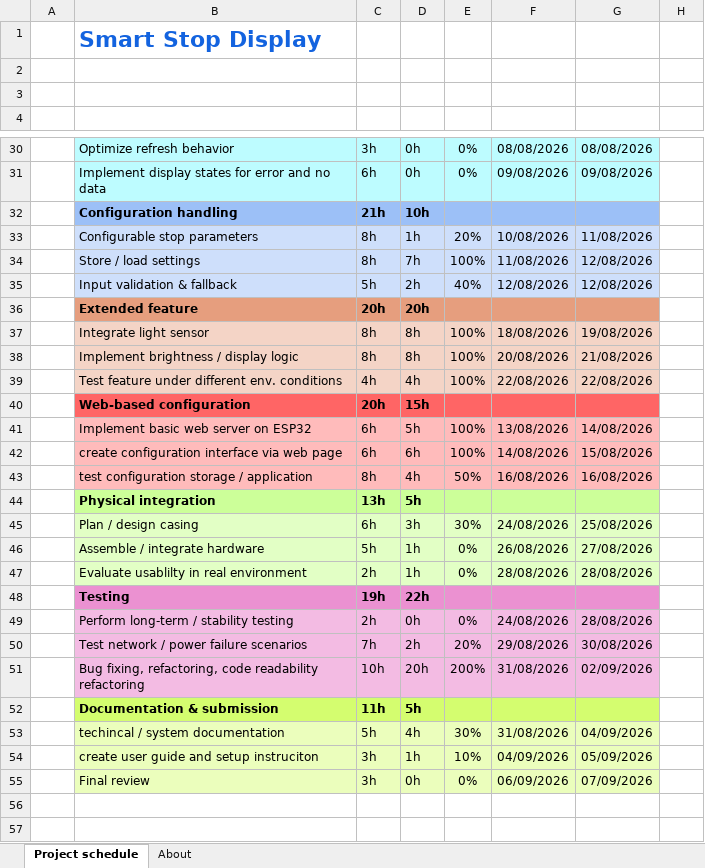
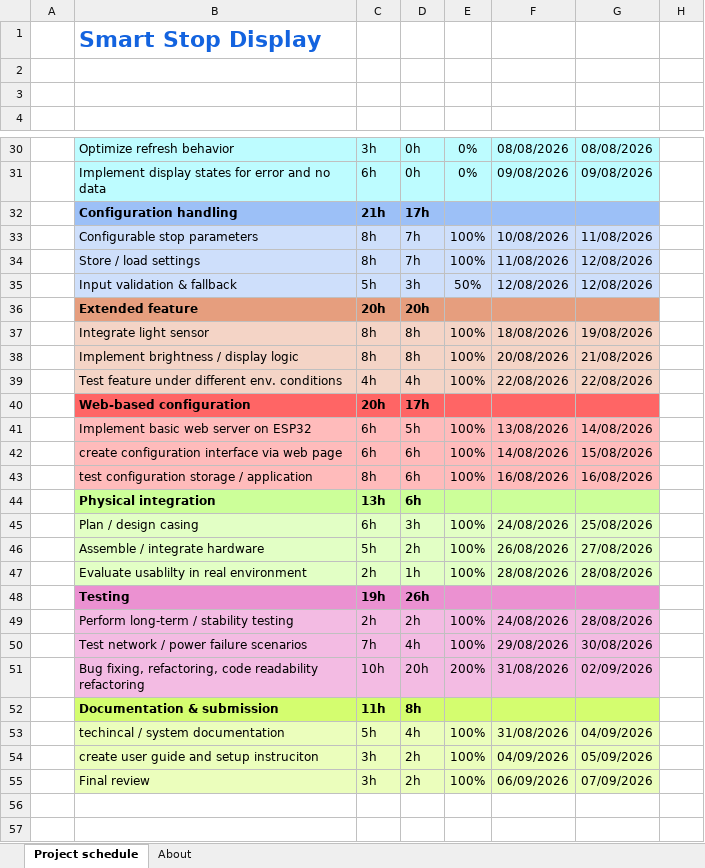
Before and after one commit to Sev3435/fhnw-ipro-smart-stop-display-SFreuler, an Excel workbook: docs/Gantt chart.xlsx, sheet Project schedule, drawn as a sheet; only a part is shown, gaps mark what is left out; values as stored, in another font and other column widths than the file's, no borders; conditional formats not drawn; the diff covers the shown part only; the diff names each change by its address in the sheet, - before the commit and + after, or states it on an @@ line.

Commit message:
docs: update Gantt Chart

```diff
--- a/docs/Gantt chart.xlsx (sheet Project schedule)
+++ b/docs/Gantt chart.xlsx (sheet Project schedule)
-D32: 10h
+D32: 17h
-D33: 1h
+D33: 7h
-E33: 20%
+E33: 100%
-D35: 2h
+D35: 3h
-E35: 40%
+E35: 50%
-D40: 15h
+D40: 17h
-D43: 4h
+D43: 6h
-E43: 50%
+E43: 100%
-D44: 5h
+D44: 6h
-E45: 30%
+E45: 100%
-D46: 1h
+D46: 2h
-E46:E47: 0%
+E46:E47: 100%
-D48: 22h
+D48: 26h
-D49: 0h
+D49: 2h
-E49: 0%
+E49: 100%
-D50: 2h
+D50: 4h
-E50: 20%
+E50: 100%
-D52: 5h
+D52: 8h
-E53: 30%
+E53: 100%
-D54: 1h
+D54: 2h
-E54: 10%
+E54: 100%
-D55: 0h
+D55: 2h
-E55: 0%
+E55: 100%
```
Also changed, not shown: 5 edited cells elsewhere in this sheet.
